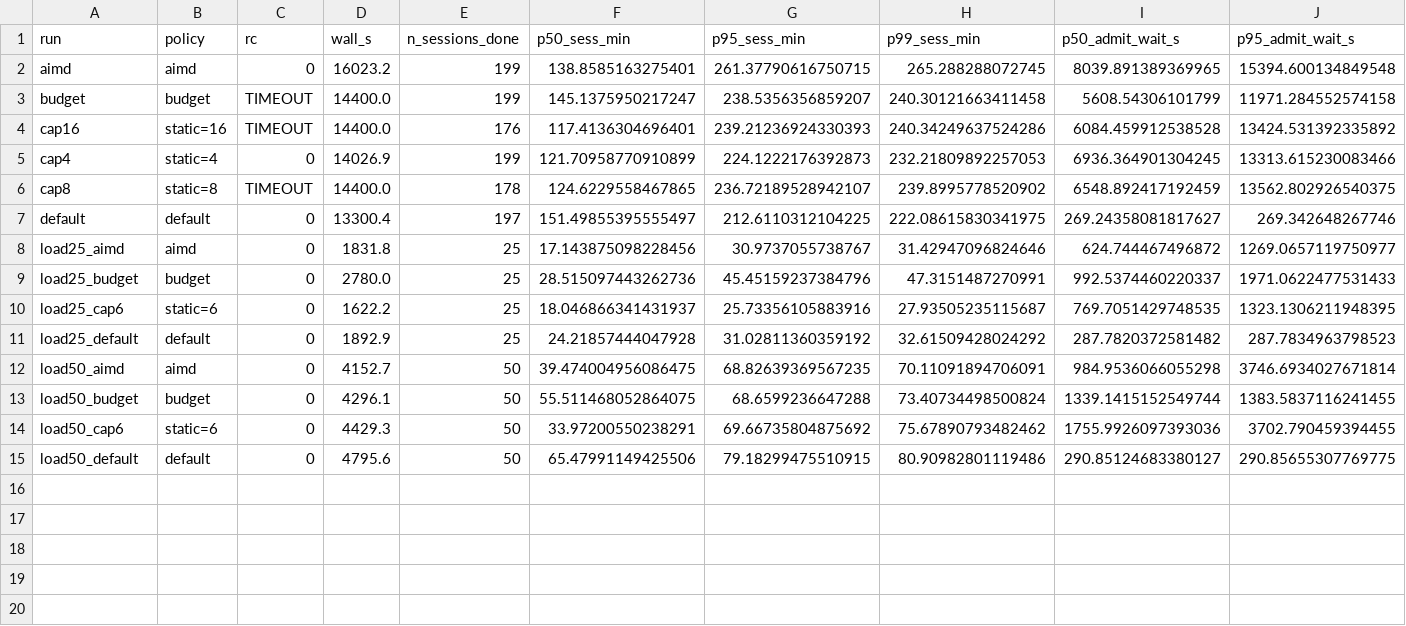
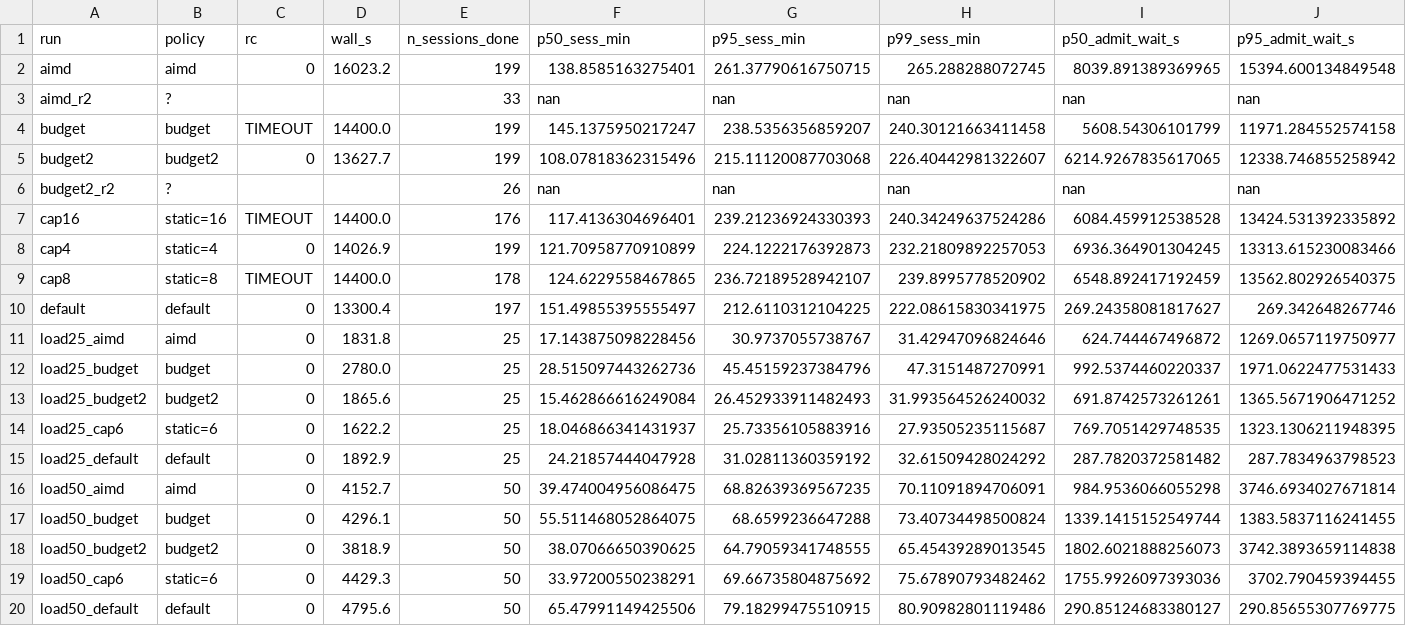
Before and after one commit to TobyMint/foyer, a CSV file: results/night/comparison.csv, drawn as a sheet; only a part is shown; rows hold the shown columns only; the diff names each change by its address in the sheet, - before the commit and + after, or states it on an @@ line.

Commit message:
docs: REVIEW.md reviewer brief + README refresh to v0.5 triple-sweep state + comparison.csv with budget2 rows

```diff
--- a/results/night/comparison.csv
+++ b/results/night/comparison.csv
+row 3: aimd_r2 | ? |  |  | 33 | nan | nan | nan | nan | nan
+row 5: budget2 | budget2 | 0 | 13627.7 | 199 | 108.07818362315496 | 215.11120087703068 | 226.40442981322607 | 6214.9267835617065 | 12338.746855258942
+row 6: budget2_r2 | ? |  |  | 26 | nan | nan | nan | nan | nan
+row 13: load25_budget2 | budget2 | 0 | 1865.6 | 25 | 15.462866616249084 | 26.452933911482493 | 31.993564526240032 | 691.8742573261261 | 1365.5671906471252
+row 18: load50_budget2 | budget2 | 0 | 3818.9 | 50 | 38.07066650390625 | 64.79059341748555 | 65.45439289013545 | 1802.6021888256073 | 3742.3893659114838
```
Also changed, not shown: 2 other files.
